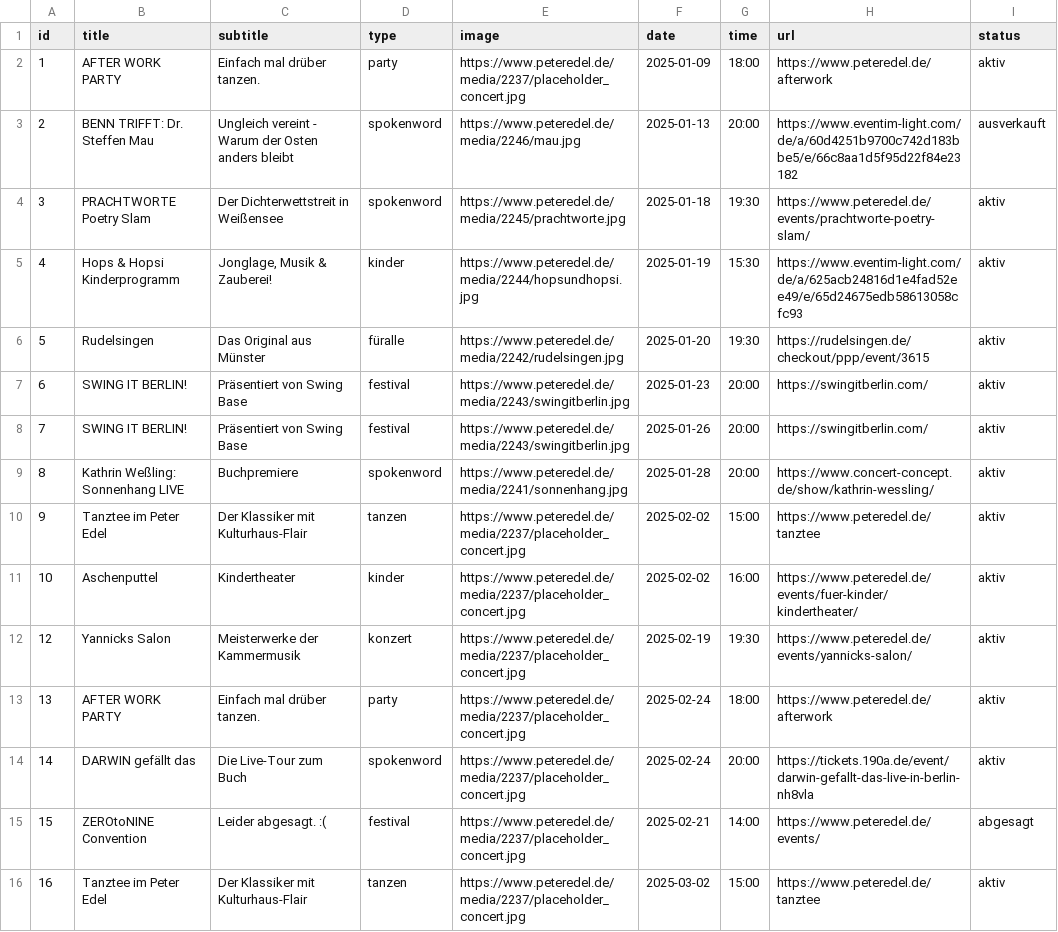
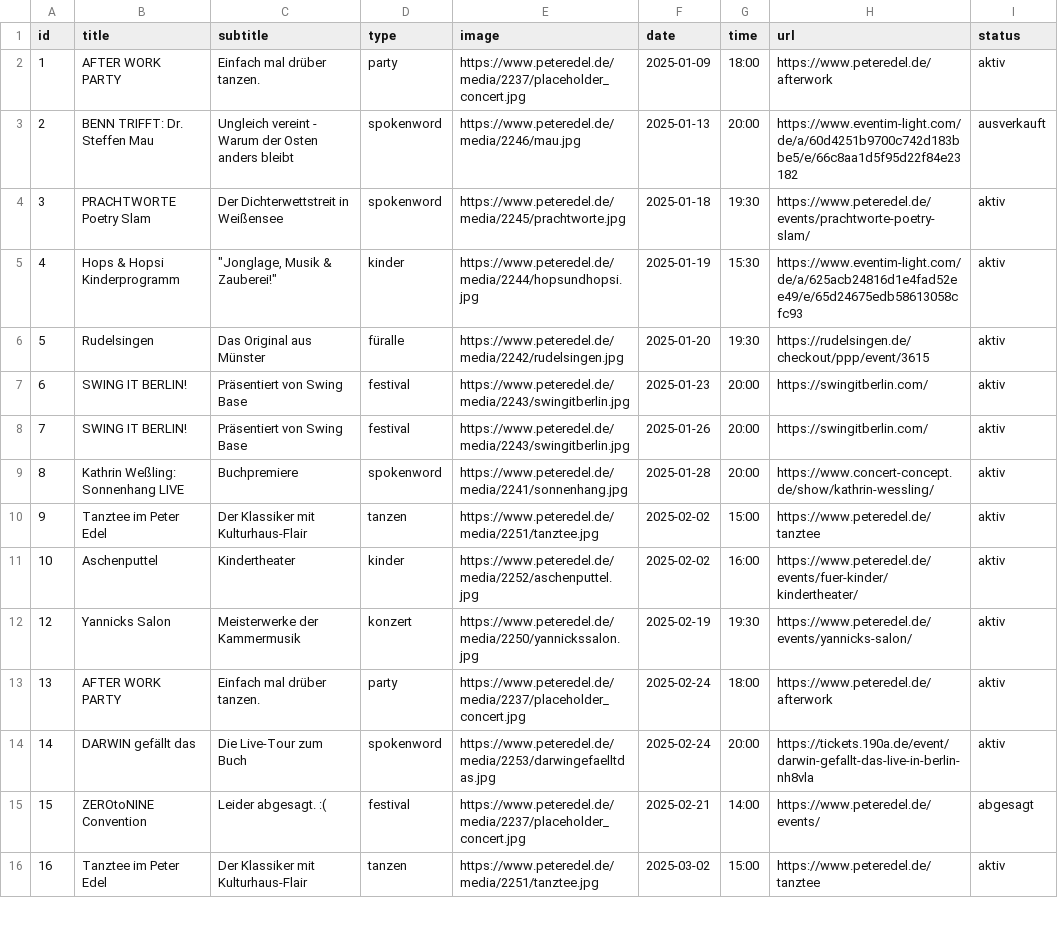
Before and after one commit to BuKPeterEdel/Hub, a CSV file: PEEvents.csv, drawn as a sheet; only a part is shown; the diff covers the shown part only; the diff names each change by its address in the sheet, - before the commit and + after, or states it on an @@ line.

Commit message:
Add files via upload

```diff
--- a/PEEvents.csv
+++ b/PEEvents.csv
-C5 (subtitle): Jonglage, Musik & Zauberei!
+C5 (subtitle): "Jonglage, Musik & Zauberei!"
-E10 (image): https://www.peteredel.de/media/2237/placeholder_concert.jpg
+E10 (image): https://www.peteredel.de/media/2251/tanztee.jpg
-E11 (image): https://www.peteredel.de/media/2237/placeholder_concert.jpg
+E11 (image): https://www.peteredel.de/media/2252/aschenputtel.jpg
-E12 (image): https://www.peteredel.de/media/2237/placeholder_concert.jpg
+E12 (image): https://www.peteredel.de/media/2250/yannickssalon.jpg
-E14 (image): https://www.peteredel.de/media/2237/placeholder_concert.jpg
+E14 (image): https://www.peteredel.de/media/2253/darwingefaelltdas.jpg
-E16 (image): https://www.peteredel.de/media/2237/placeholder_concert.jpg
+E16 (image): https://www.peteredel.de/media/2251/tanztee.jpg
```
Also changed, not shown: 1 added row and 9 edited cells elsewhere in this file.
